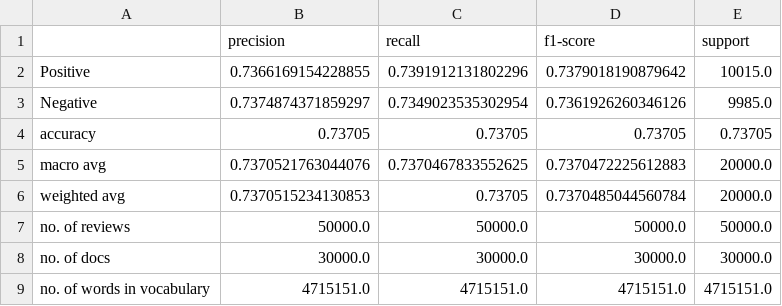
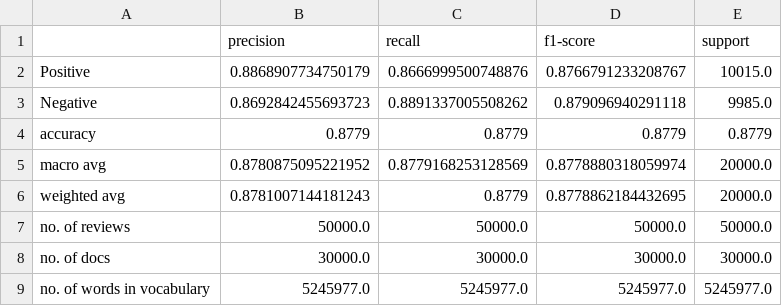
Before and after one commit to laBruji/Sentiment-Analysis, a CSV file: TF-IDF-report.csv, drawn as a sheet.

```diff
--- a/TF-IDF-report.csv
+++ b/TF-IDF-report.csv
@@ -1,9 +1,9 @@
 ,precision,recall,f1-score,support
-Positive,0.7366169154228855,0.7391912131802296,0.7379018190879642,10015.0
-Negative,0.7374874371859297,0.7349023535302954,0.7361926260346126,9985.0
-accuracy,0.73705,0.73705,0.73705,0.73705
-macro avg,0.7370521763044076,0.7370467833552625,0.7370472225612883,20000.0
-weighted avg,0.7370515234130853,0.73705,0.7370485044560784,20000.0
+Positive,0.8868907734750179,0.8666999500748876,0.8766791233208767,10015.0
+Negative,0.8692842455693723,0.8891337005508262,0.879096940291118,9985.0
+accuracy,0.8779,0.8779,0.8779,0.8779
+macro avg,0.8780875095221952,0.8779168253128569,0.8778880318059974,20000.0
+weighted avg,0.8781007144181243,0.8779,0.8778862184432695,20000.0
 no. of reviews,50000.0,50000.0,50000.0,50000.0
 no. of docs,30000.0,30000.0,30000.0,30000.0
-no. of words in vocabulary,4715151.0,4715151.0,4715151.0,4715151.0
+no. of words in vocabulary,5245977.0,5245977.0,5245977.0,5245977.0
```
Also changed, not shown: BoW-SVM-report.csv, BoW-report.csv, 7 other files.
